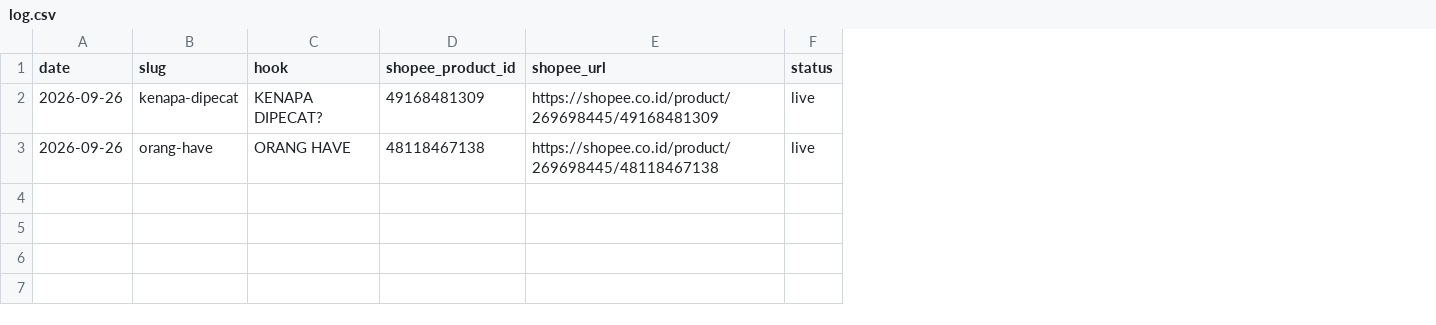
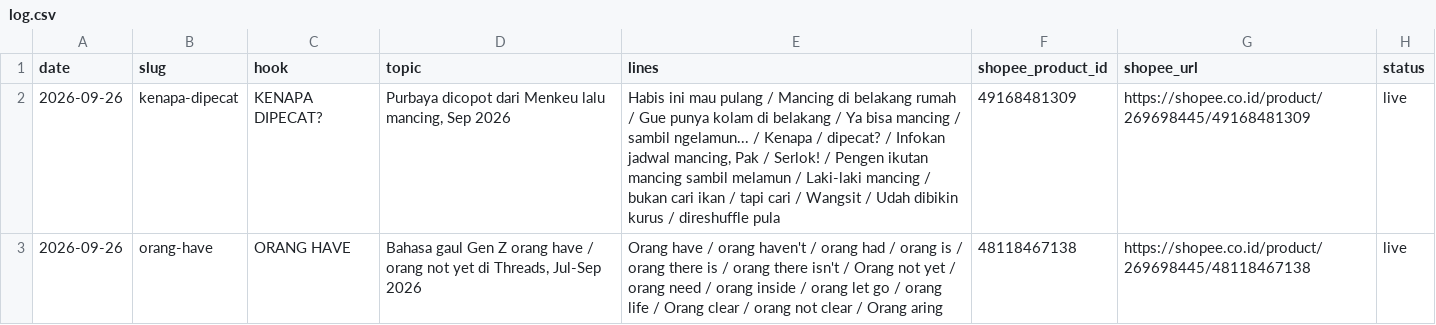
Before and after one commit to jazzkentjana/Kaos-Pendekar, a CSV file: listings/log.csv, drawn as a sheet; the diff names each change by its address in the sheet, - before the commit and + after, or states it on an @@ line.

```diff
--- a/listings/log.csv
+++ b/listings/log.csv
+column D (topic), rows 2-3: Purbaya dicopot dari Menkeu lalu mancing, Sep 2026 | Bahasa gaul Gen Z orang have / orang not yet di Threads, Jul-Sep 2026
+column E (lines), rows 2-3: Habis ini mau pulang / Mancing di belakang rumah / Gue punya kolam di belakang / Ya bisa mancing / sambil ngelamun... / Kenapa / dipecat? / Infokan jadwal mancing, Pak / Serlok! / Pengen ikutan mancing sambil melamun / Laki-laki mancing / bukan cari ikan / tapi cari / Wangsit / Udah dibikin kurus / direshuffle pula | Orang have / orang haven't / orang had / orang is / orang there is / orang there isn't / Orang not yet / orang need / orang inside / orang let go / orang life / Orang clear / orang not clear / Orang aring
```
